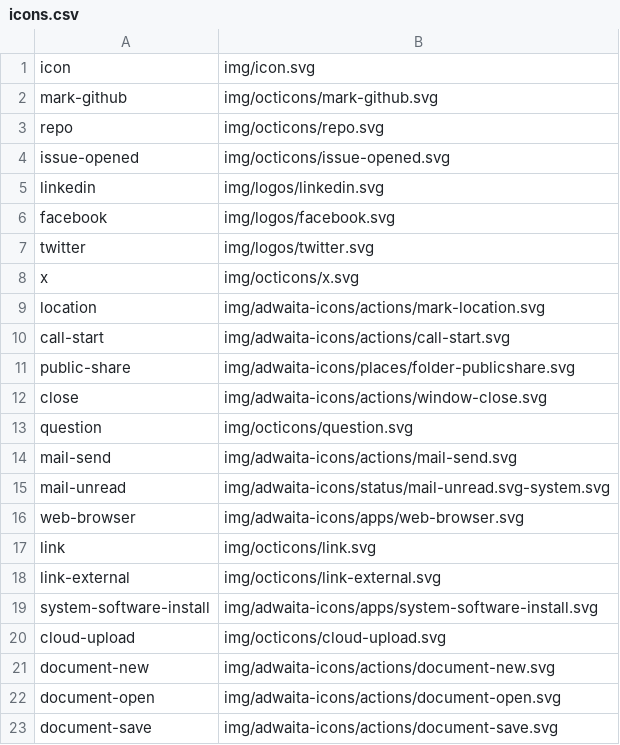
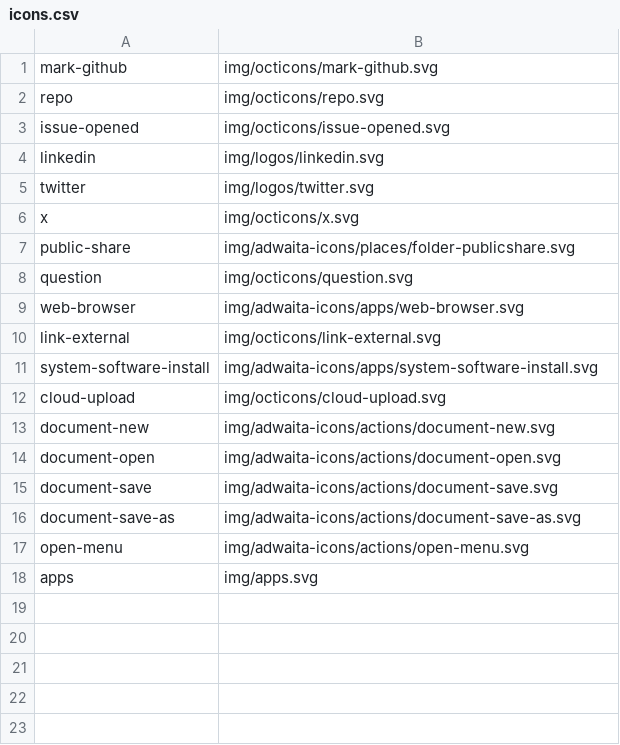
Before and after one commit to kernvalley/ads.kernvalley.us, a CSV file: icons.csv, drawn as a sheet; only a part is shown; the shorter side is filled out with more unchanged rows.

Commit message:
Remove unused icons

```diff
--- a/icons.csv
+++ b/icons.csv
@@ -1,2 +1 @@
-icon,img/icon.svg
 mark-github,img/octicons/mark-github.svg
@@ -5,14 +4,7 @@ issue-opened,img/octicons/issue-opened.svg
 linkedin,img/logos/linkedin.svg
-facebook,img/logos/facebook.svg
 twitter,img/logos/twitter.svg
 x,img/octicons/x.svg
-location,img/adwaita-icons/actions/mark-location.svg
-call-start,img/adwaita-icons/actions/call-start.svg
 public-share,img/adwaita-icons/places/folder-publicshare.svg
-close,img/adwaita-icons/actions/window-close.svg
 question,img/octicons/question.svg
-mail-send,img/adwaita-icons/actions/mail-send.svg
-mail-unread,img/adwaita-icons/status/mail-unread.svg-system.svg
 web-browser,img/adwaita-icons/apps/web-browser.svg
-link,img/octicons/link.svg
 link-external,img/octicons/link-external.svg
```
Also changed, not shown: 1 other file.
